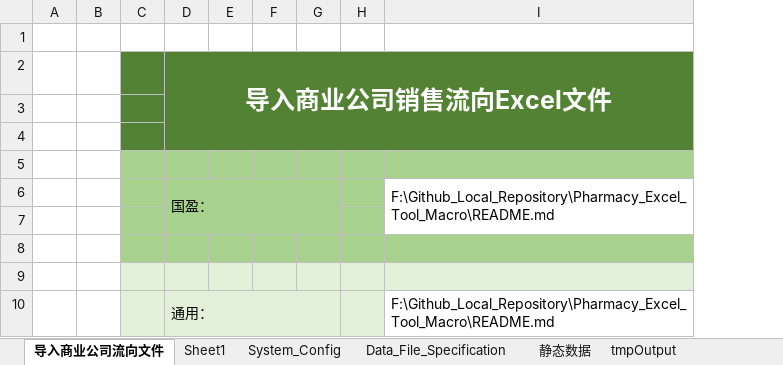
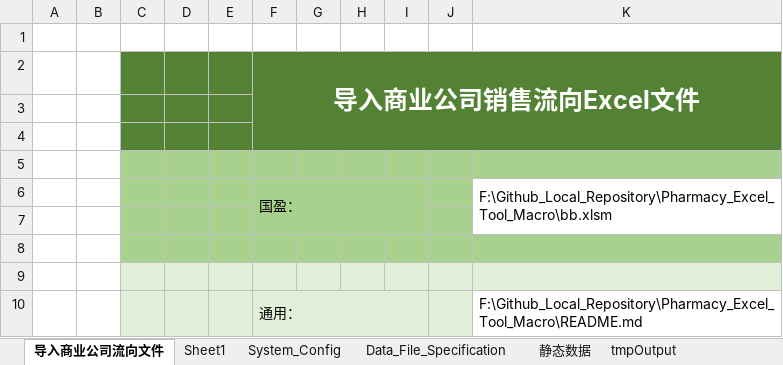
Before and after one commit to Thesaurus0/Pharmacy_Excel_Tool_Macro, an Excel workbook: Pharmacy_Excel_Tool_Macro.xlsm, sheet 导入商业公司流向文件, drawn as a sheet; only a part is shown; values as stored, in another font and other column widths than the file's, no borders; charts and pictures not drawn; addresses are those after the commit; the diff names each change by its address in the sheet, - before the commit and + after, or states it on an @@ line.

```diff
--- a/Pharmacy_Excel_Tool_Macro.xlsm (sheet 导入商业公司流向文件)
+++ b/Pharmacy_Excel_Tool_Macro.xlsm (sheet 导入商业公司流向文件)
+column D, empty
+column E, empty
-K6: F:\Github_Local_Repository\Pharmacy_Excel_Tool_Macro\README.md
+K6: F:\Github_Local_Repository\Pharmacy_Excel_Tool_Macro\bb.xlsm
```
Also changed, not shown: sheet tmpOutput, sheet System_Config, sheet 静态数据, charts or pictures, 16 other files.
